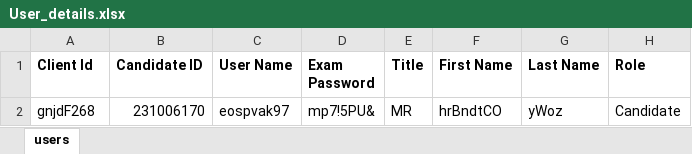
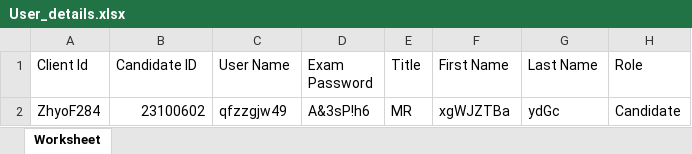
Before and after one commit to RaghuCPatel/Elumina, an Excel workbook: download/User_details.xlsx, sheet Worksheet, drawn as a sheet; values as stored, in another font and other column widths than the file's, no borders; removed rows and columns are numbered as before the commit, all else as after; the diff names each change by its address in the sheet, - before the commit and + after, or states it on an @@ line.

```diff
--- a/download/User_details.xlsx (sheet Worksheet)
+++ b/download/User_details.xlsx (sheet Worksheet)
-sheet tab: users
+sheet tab: Worksheet
-A1:H1 bold: on
+A1:H1 bold: off
-row 2: gnjdF268 | 231006170 | eospvak97 | mp7!5PU& | MR | hrBndtCO | yWoz | Candidate
+row 2: ZhyoF284 | 23100602 | qfzzgjw49 | A&3sP!h6 | MR | xgWJZTBa | ydGc | Candidate
```
Also changed, not shown: download/bulkUserCredentialForAllTypeQutnExam.xlsx, download/bulkUserCredentialForAllTypeQutnExamwithContent.xlsx, 10 other files.
